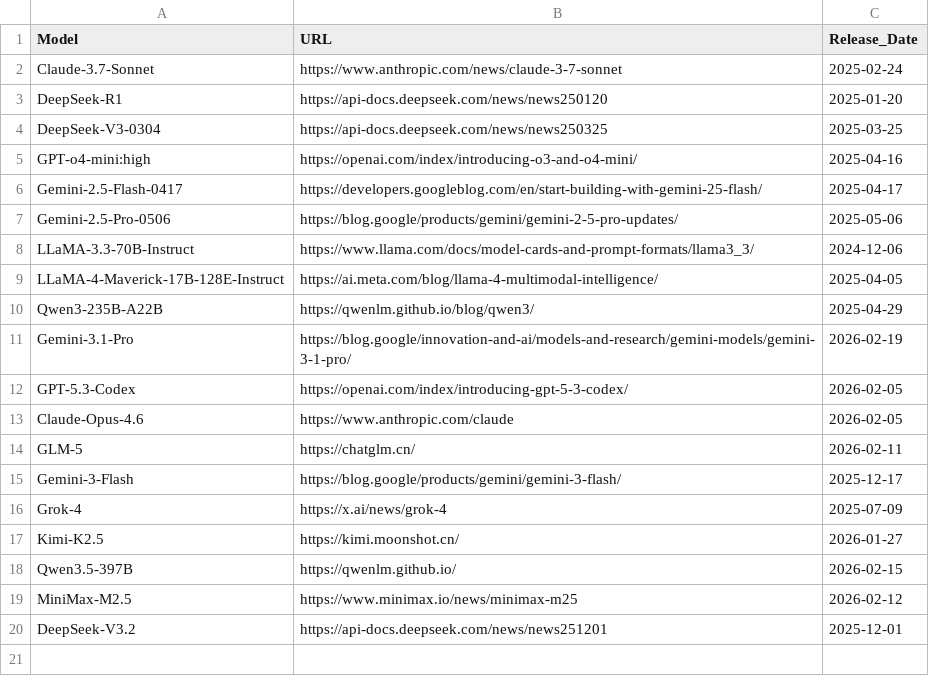
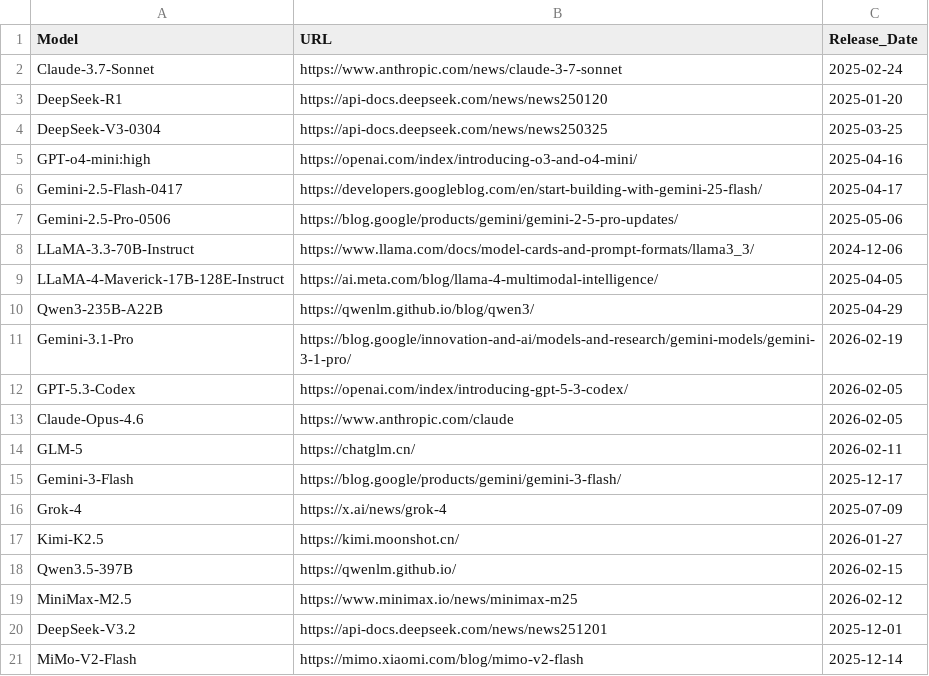
Before and after one commit to ck0123/heurigym, a CSV file: results/model_metadata.csv, drawn as a sheet; the diff names each change by its address in the sheet, - before the commit and + after, or states it on an @@ line.

```diff
--- a/results/model_metadata.csv
+++ b/results/model_metadata.csv
+row 21: MiMo-V2-Flash | https://mimo.xiaomi.com/blog/mimo-v2-flash | 2025-12-14
```
Also changed, not shown: results/overall_qyi_t0.csv, results/per_problem_qyi.csv, 2 other files.
